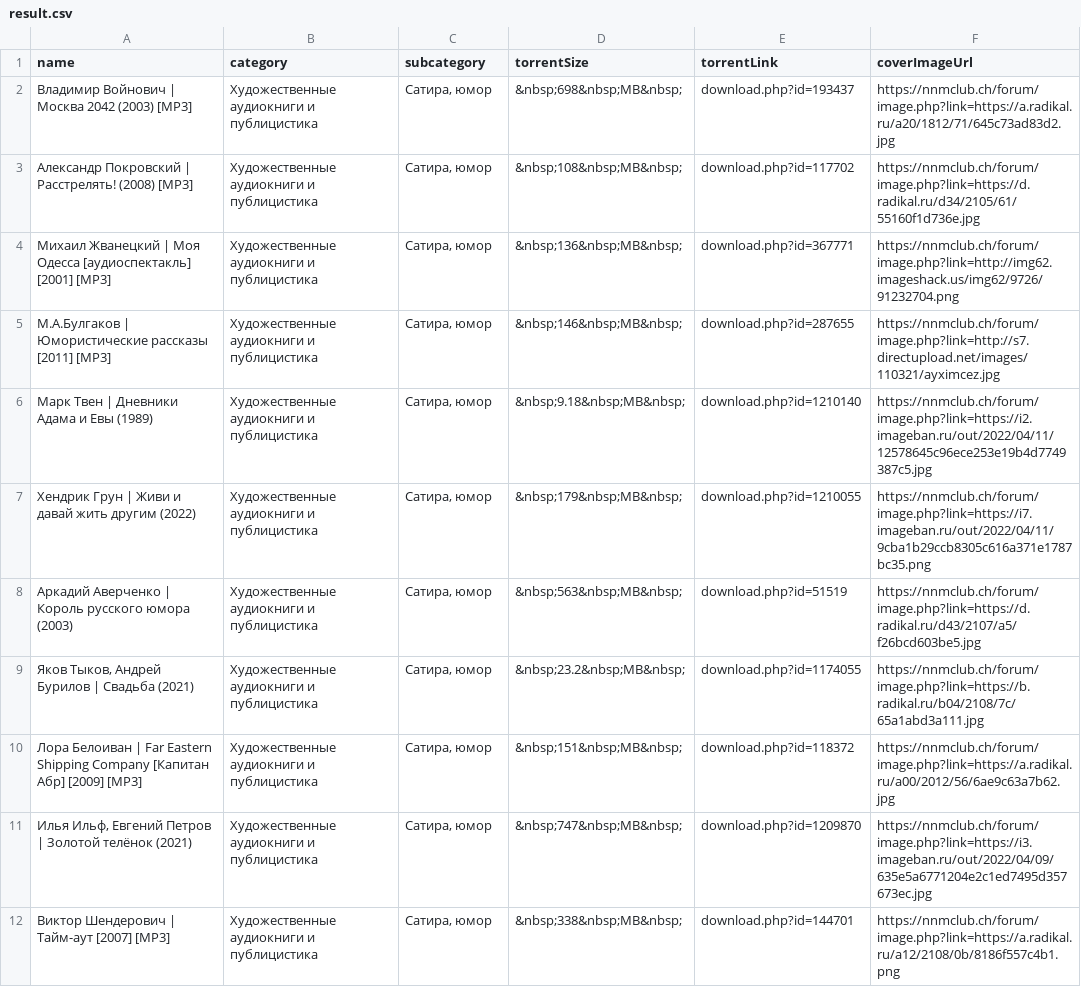
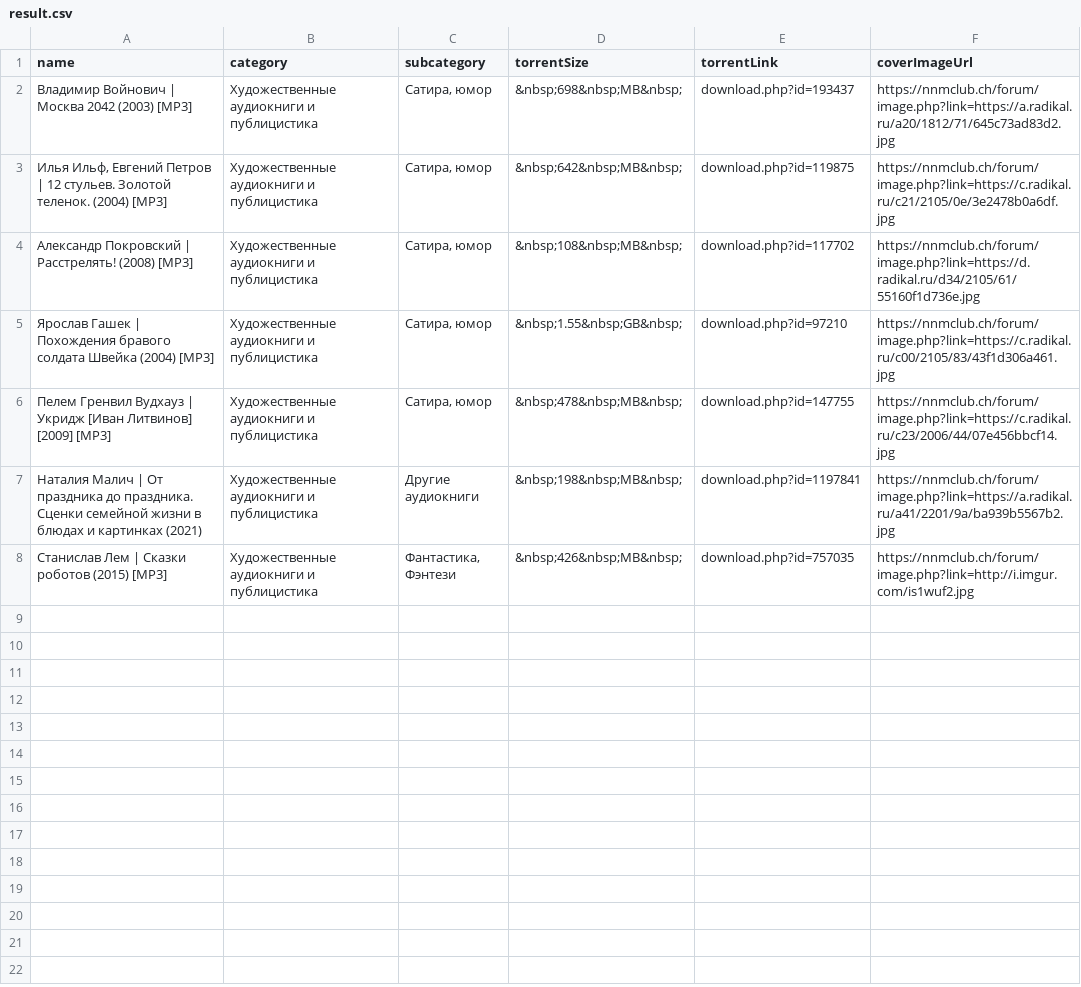
Before and after one commit to pavlovtech/WebReaper, a CSV file: ScraperWorkerService/result.csv, drawn as a sheet; removed rows and columns are numbered as before the commit, all else as after; the diff names each change by its address in the sheet, - before the commit and + after, or states it on an @@ line.

```diff
--- a/ScraperWorkerService/result.csv
+++ b/ScraperWorkerService/result.csv
+row 3: Илья Ильф, Евгений Петров | 12 стульев. Золотой теленок. (2004) [MP3] | Художественные аудиокниги и публицистика | Сатира, юмор | &nbsp;642&nbsp;MB&nbsp; | download.php?id=119875 | https://nnmclub.ch/forum/image.php?link=https://c.radikal.ru/c21/2105/0e/3e2478b0a6df.jpg
-row 4: Михаил Жванецкий | Моя Одесса [аудиоспектакль] [2001] [MP3] | Художественные аудиокниги и публицистика | Сатира, юмор | &nbsp;136&nbsp;MB&nbsp; | download.php?id=367771 | https://nnmclub.ch/forum/image.php?link=http://img62.imageshack.us/img62/9726/91232704.png
-row 5: М.А.Булгаков | Юмористические рассказы [2011] [MP3] | Художественные аудиокниги и публицистика | Сатира, юмор | &nbsp;146&nbsp;MB&nbsp; | download.php?id=287655 | https://nnmclub.ch/forum/image.php?link=http://s7.directupload.net/images/110321/ayximcez.jpg
-row 6: Марк Твен | Дневники Адама и Евы (1989) | Художественные аудиокниги и публицистика | Сатира, юмор | &nbsp;9.18&nbsp;MB&nbsp; | download.php?id=1210140 | https://nnmclub.ch/forum/image.php?link=https://i2.imageban.ru/out/2022/04/11/12578645c96ece253e19b4d7749387c5.jpg
-row 7: Хендрик Грун | Живи и давай жить другим (2022) | Художественные аудиокниги и публицистика | Сатира, юмор | &nbsp;179&nbsp;MB&nbsp; | download.php?id=1210055 | https://nnmclub.ch/forum/image.php?link=https://i7.imageban.ru/out/2022/04/11/9cba1b29ccb8305c616a371e1787bc35.png
-A5 (name): Аркадий Аверченко | Король русского юмора (2003)
+A5 (name): Ярослав Гашек | Похождения бравого солдата Швейка (2004) [MP3]
-D5 (torrentSize): &nbsp;563&nbsp;MB&nbsp;
+D5 (torrentSize): &nbsp;1.55&nbsp;GB&nbsp;
-E5 (torrentLink): download.php?id=51519
+E5 (torrentLink): download.php?id=97210
-F5 (coverImageUrl): https://nnmclub.ch/forum/image.php?link=https://d.radikal.ru/d43/2107/a5/f26bcd603be5.jpg
+F5 (coverImageUrl): https://nnmclub.ch/forum/image.php?link=https://c.radikal.ru/c00/2105/83/43f1d306a461.jpg
-row 9: Яков Тыков, Андрей Бурилов | Свадьба (2021) | Художественные аудиокниги и публицистика | Сатира, юмор | &nbsp;23.2&nbsp;MB&nbsp; | download.php?id=1174055 | https://nnmclub.ch/forum/image.php?link=https://b.radikal.ru/b04/2108/7c/65a1abd3a111.jpg
-row 10: Лора Белоиван | Far Eastern Shipping Company [Капитан Абр] [2009] [MP3] | Художественные аудиокниги и публицистика | Сатира, юмор | &nbsp;151&nbsp;MB&nbsp; | download.php?id=118372 | https://nnmclub.ch/forum/image.php?link=https://a.radikal.ru/a00/2012/56/6ae9c63a7b62.jpg
-row 11: Илья Ильф, Евгений Петров | Золотой телёнок (2021) | Художественные аудиокниги и публицистика | Сатира, юмор | &nbsp;747&nbsp;MB&nbsp; | download.php?id=1209870 | https://nnmclub.ch/forum/image.php?link=https://i3.imageban.ru/out/2022/04/09/635e5a6771204e2c1ed7495d357673ec.jpg
-A6 (name): Виктор Шендерович | Тайм-аут [2007] [MP3]
+A6 (name): Пелем Гренвил Вудхауз | Укридж [Иван Литвинов] [2009] [MP3]
-D6 (torrentSize): &nbsp;338&nbsp;MB&nbsp;
+D6 (torrentSize): &nbsp;478&nbsp;MB&nbsp;
-E6 (torrentLink): download.php?id=144701
+E6 (torrentLink): download.php?id=147755
-F6 (coverImageUrl): https://nnmclub.ch/forum/image.php?link=https://a.radikal.ru/a12/2108/0b/8186f557c4b1.png
+F6 (coverImageUrl): https://nnmclub.ch/forum/image.php?link=https://c.radikal.ru/c23/2006/44/07e456bbcf14.jpg
+row 7: Наталия Малич | От праздника до праздника. Сценки семейной жизни в блюдах и картинках (2021) | Художественные аудиокниги и публицистика | Другие аудиокниги | &nbsp;198&nbsp;MB&nbsp; | download.php?id=1197841 | https://nnmclub.ch/forum/image.php?link=https://a.radikal.ru/a41/2201/9a/ba939b5567b2.jpg
+row 8: Станислав Лем | Сказки роботов (2015) [MP3] | Художественные аудиокниги и публицистика | Фантастика, Фэнтези | &nbsp;426&nbsp;MB&nbsp; | download.php?id=757035 | https://nnmclub.ch/forum/image.php?link=http://i.imgur.com/is1wuf2.jpg
```
Also changed, not shown: 8 other files.
